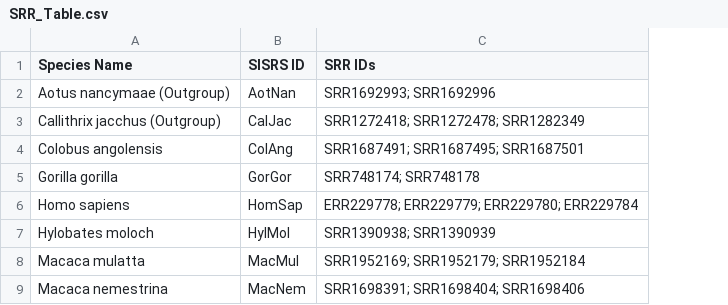
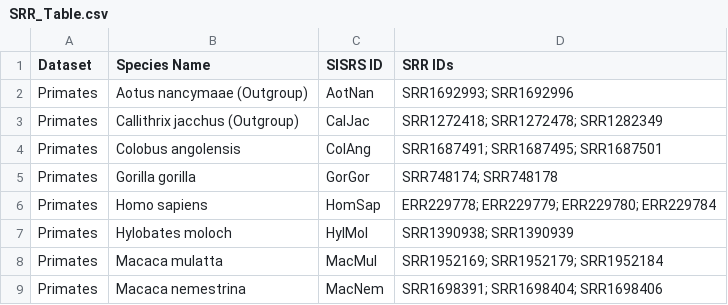
Before and after one commit to BobLiterman/PhyloSignal_MS, a CSV file: Data_Tables/SRR_Table.csv, drawn as a sheet; only a part is shown; the diff names each change by its address in the sheet, - before the commit and + after, or states it on an @@ line.

Commit message:
Added dataset to table

```diff
--- a/Data_Tables/SRR_Table.csv
+++ b/Data_Tables/SRR_Table.csv
+column A (Dataset), rows 2-9: all Primates
```
